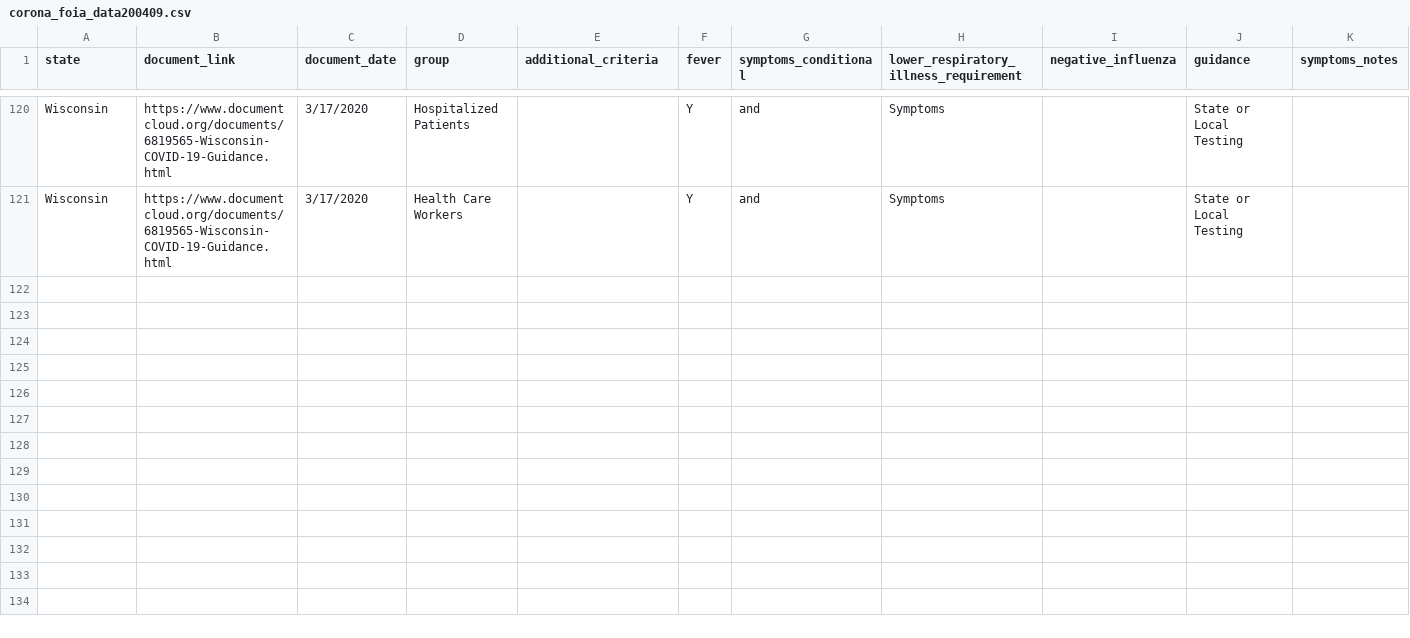
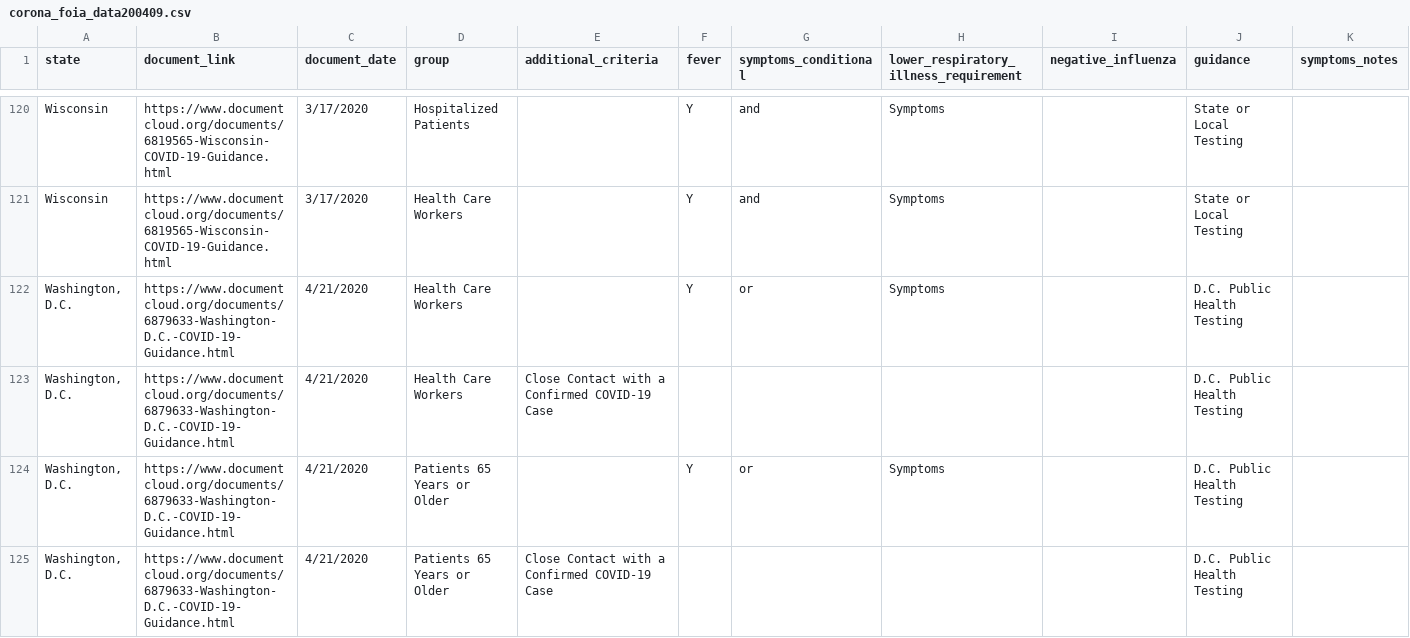
Before and after one commit to the-markup/investigation-covid19-testing-guidelines, a CSV file: data/corona_foia_data200409.csv, drawn as a sheet; only a part is shown, gaps mark what is left out; rows hold the shown columns only; the diff covers the shown part only; the diff names each change by its address in the sheet, - before the commit and + after, or states it on an @@ line.

Commit message:
Added D.C. to data

```diff
--- a/data/corona_foia_data200409.csv
+++ b/data/corona_foia_data200409.csv
+row 122: Washington, D.C. | https://www.documentcloud.org/documents/6879633-Washington-D.C.-COVID-19-Guidance.html | 4/21/2020 | Health Care Workers |  | Y | or | Symptoms |  | D.C. Public Health Testing
+row 123: Washington, D.C. | https://www.documentcloud.org/documents/6879633-Washington-D.C.-COVID-19-Guidance.html | 4/21/2020 | Health Care Workers | Close Contact with a Confirmed COVID-19 Case |  |  |  |  | D.C. Public Health Testing
+row 124: Washington, D.C. | https://www.documentcloud.org/documents/6879633-Washington-D.C.-COVID-19-Guidance.html | 4/21/2020 | Patients 65 Years or Older |  | Y | or | Symptoms |  | D.C. Public Health Testing
+row 125: Washington, D.C. | https://www.documentcloud.org/documents/6879633-Washington-D.C.-COVID-19-Guidance.html | 4/21/2020 | Patients 65 Years or Older | Close Contact with a Confirmed COVID-19 Case |  |  |  |  | D.C. Public Health Testing
```
Also changed, not shown: 10 added rows elsewhere in this file.
